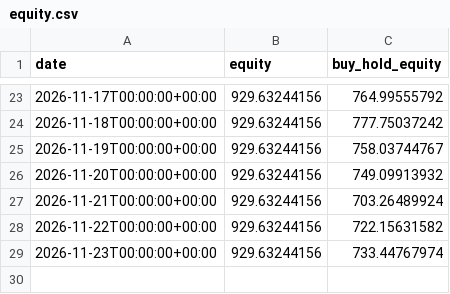
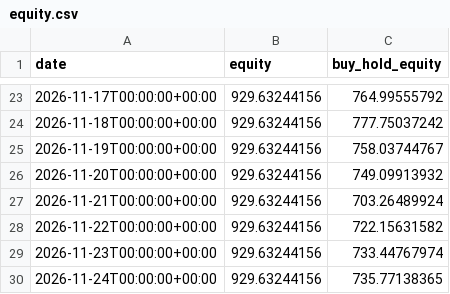
Before and after one commit to SametAlici/ai-crypto-trader-paper, a CSV file: results/r1/equity.csv, drawn as a sheet; only a part is shown, gaps mark what is left out; the diff names each change by its address in the sheet, - before the commit and + after, or states it on an @@ line.

```diff
--- a/results/r1/equity.csv
+++ b/results/r1/equity.csv
+row 30: 2026-11-24T00:00:00+00:00 | 929.63244156 | 735.77138365
```
Also changed, not shown: results/r1/daily_returns.csv, results/r5/daily_returns.csv, 14 other files.
